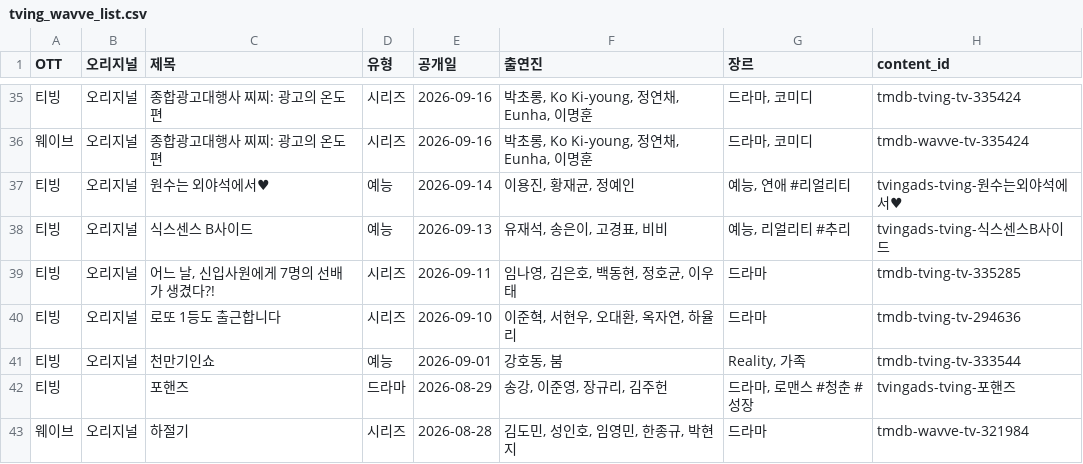
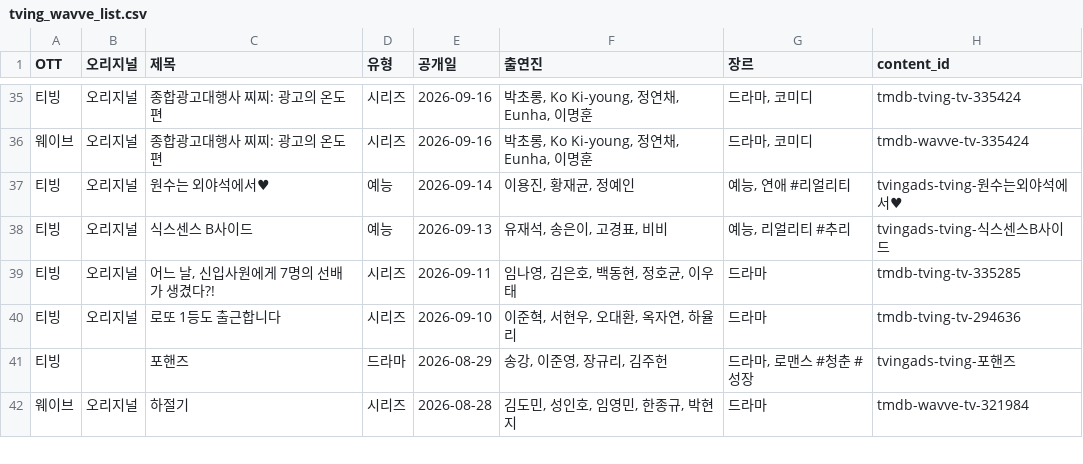
Before and after one commit to ktnasmedia/guide-portal, a CSV file: tving_wavve_list.csv, drawn as a sheet; only a part is shown, gaps mark what is left out; the diff names each change by its address in the sheet, - before the commit and + after, or states it on an @@ line.

```diff
--- a/tving_wavve_list.csv
+++ b/tving_wavve_list.csv
-row 41: 티빙 | 오리지널 | 천만기인쇼 | 예능 | 2026-09-01 | 강호동, 붐 | Reality, 가족 | tmdb-tving-tv-333544
```
Also changed, not shown: 3 other files.
